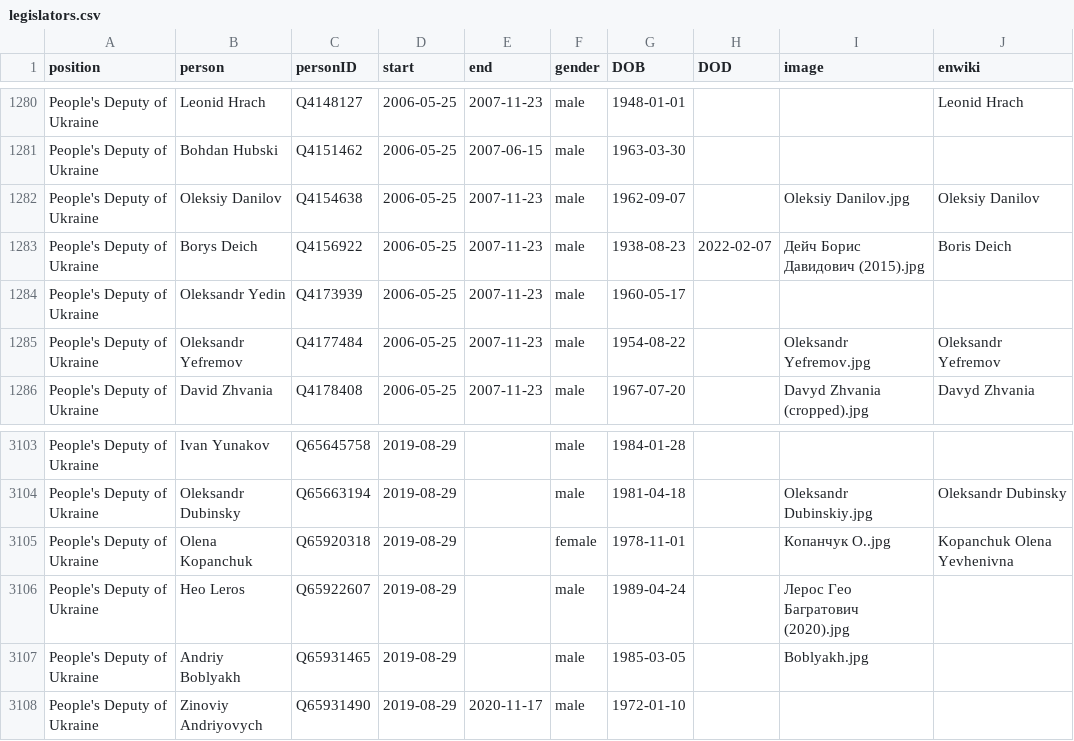
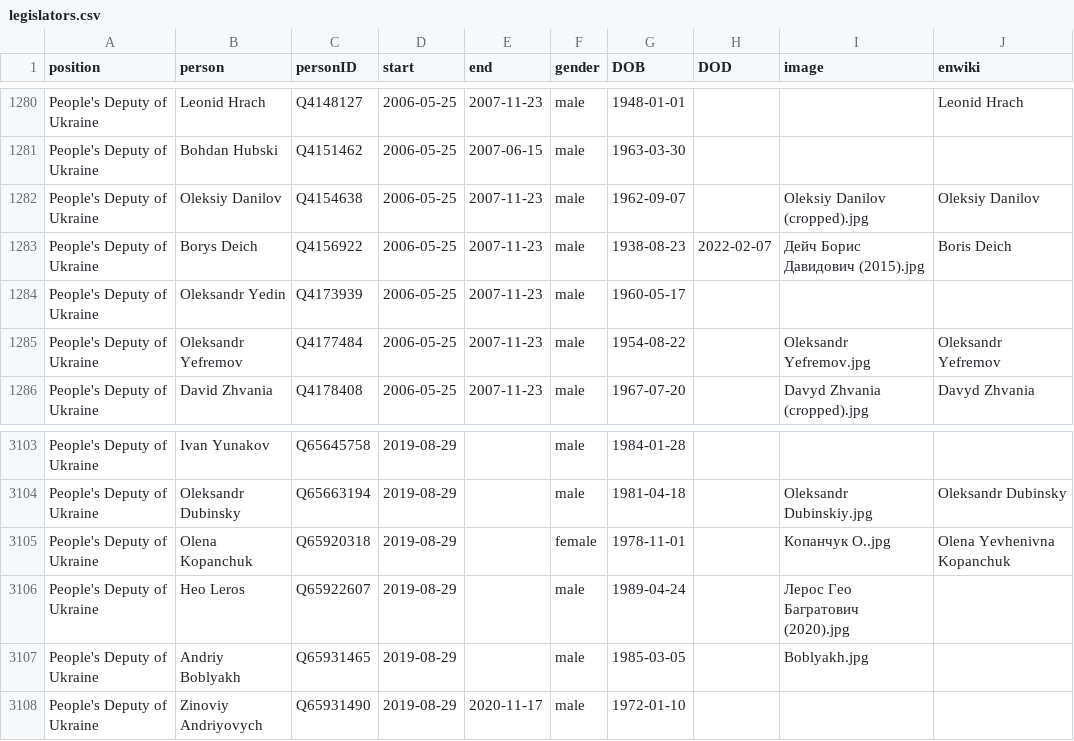
Before and after one commit to every-politician-scrapers/ukraine-cabinet, a CSV file: html/legislators.csv, drawn as a sheet; only a part is shown, gaps mark what is left out.

```diff
--- a/html/legislators.csv
+++ b/html/legislators.csv
@@ -1281,3 +1281,3 @@ People's Deputy of Ukraine,Leonid Hrach,Q4148127,2006-05-25,2007-11-23,male,1948
 People's Deputy of Ukraine,Bohdan Hubski,Q4151462,2006-05-25,2007-06-15,male,1963-03-30,,,
-People's Deputy of Ukraine,Oleksiy Danilov,Q4154638,2006-05-25,2007-11-23,male,1962-09-07,,Oleksiy Danilov.jpg,Oleksiy Danilov
+People's Deputy of Ukraine,Oleksiy Danilov,Q4154638,2006-05-25,2007-11-23,male,1962-09-07,,Oleksiy Danilov (cropped).jpg,Oleksiy Danilov
 People's Deputy of Ukraine,Borys Deich,Q4156922,2006-05-25,2007-11-23,male,1938-08-23,2022-02-07,Дейч Борис Давидович (2015).jpg,Boris Deich
@@ -3104,3 +3104,3 @@ People's Deputy of Ukraine,Ivan Yunakov,Q65645758,2019-08-29,,male,1984-01-28,,,
 People's Deputy of Ukraine,Oleksandr Dubinsky,Q65663194,2019-08-29,,male,1981-04-18,,Oleksandr Dubinskiy.jpg,Oleksandr Dubinsky
-People's Deputy of Ukraine,Olena Kopanchuk,Q65920318,2019-08-29,,female,1978-11-01,,Копанчук О..jpg,Kopanchuk Olena Yevhenivna
+People's Deputy of Ukraine,Olena Kopanchuk,Q65920318,2019-08-29,,female,1978-11-01,,Копанчук О..jpg,Olena Yevhenivna Kopanchuk
 People's Deputy of Ukraine,Heo Leros,Q65922607,2019-08-29,,male,1989-04-24,,Лерос Гео Багратович (2020).jpg,
```
Also changed, not shown: html/current.csv, html/holders21.csv.
